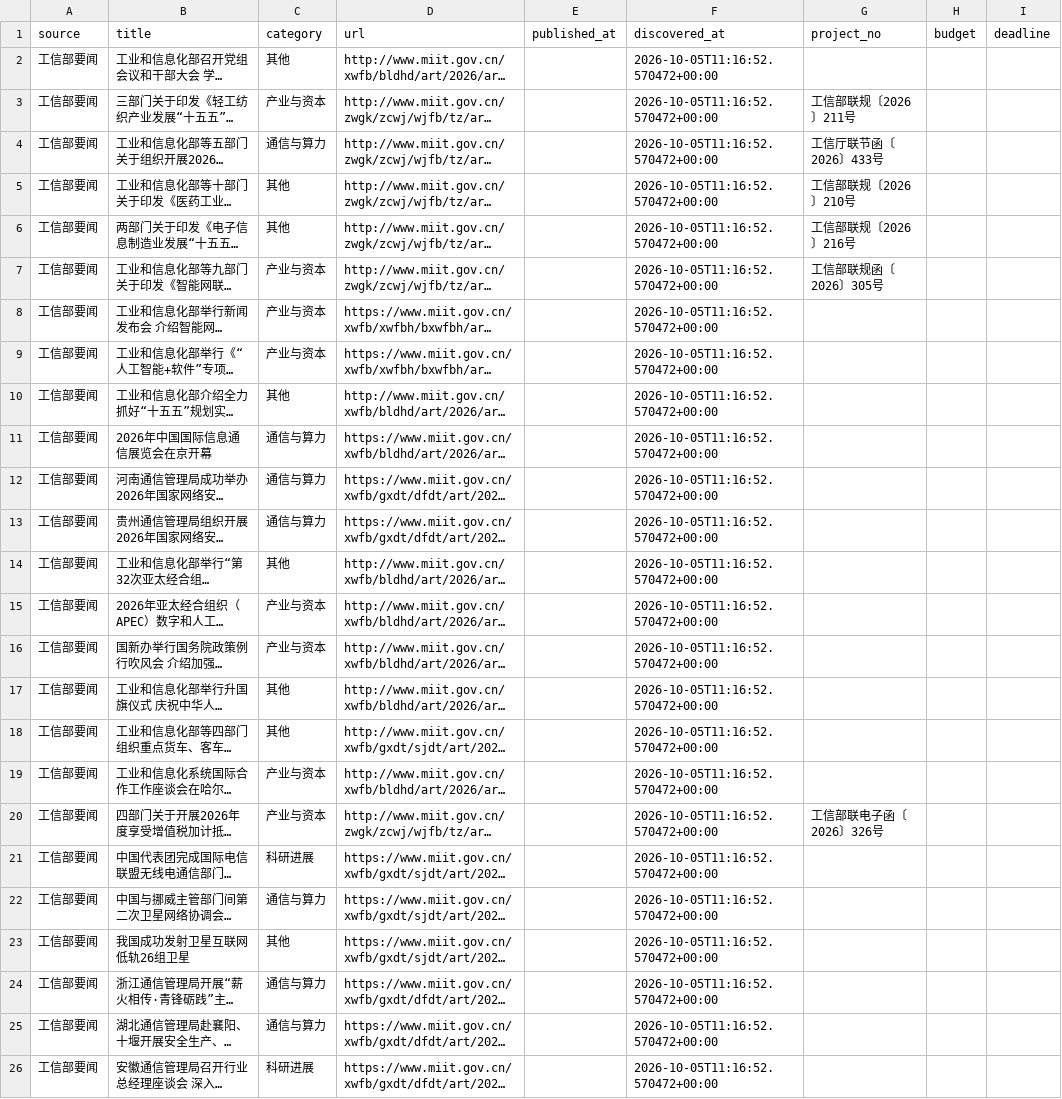
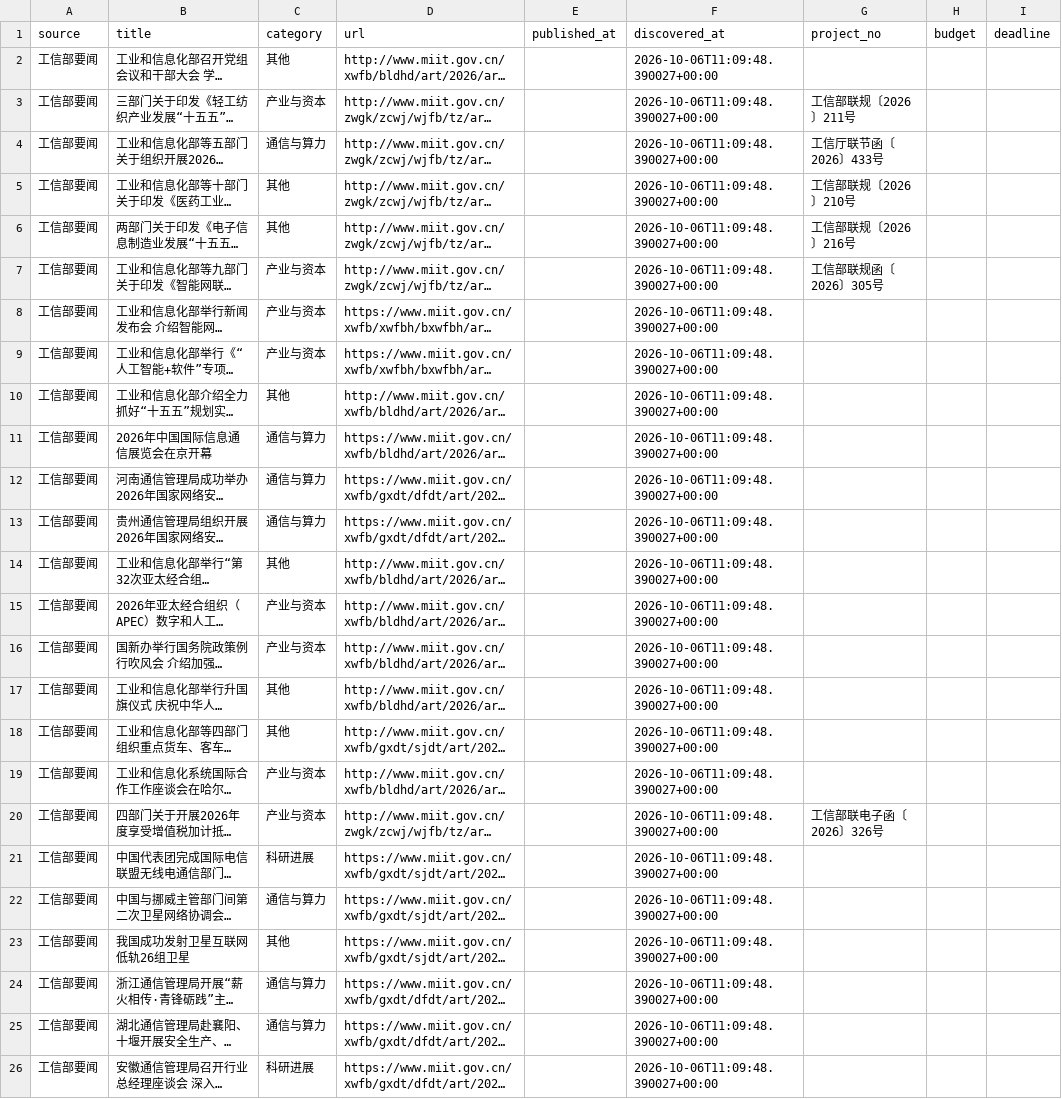
Before and after one commit to sun-zihang/opto-hot, a CSV file: data/biz.csv, drawn as a sheet; long unchanged cells end in …; the diff names each change by its address in the sheet, - before the commit and + after, or states it on an @@ line.

```diff
--- a/data/biz.csv
+++ b/data/biz.csv
-F2:F26 (discovered_at): 2026-10-05T11:16:52.570472+00:00
+F2:F26 (discovered_at): 2026-10-06T11:09:48.390027+00:00
```
Also changed, not shown: dist/data/biz.csv, 30 other files.
